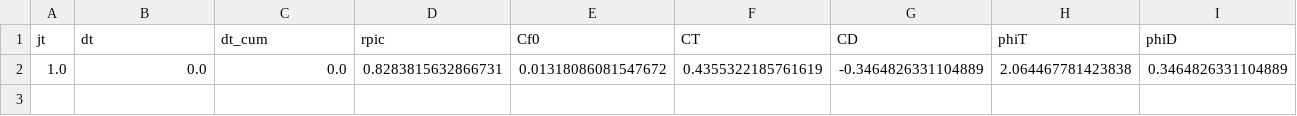
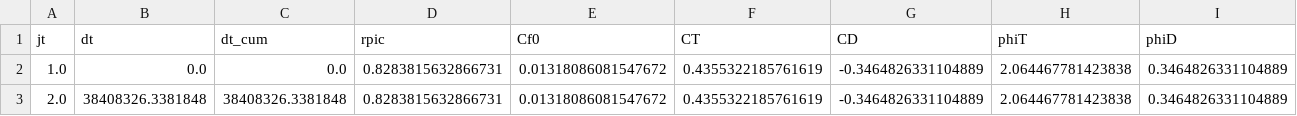
Before and after one commit to sergioald/LDSFL_Meander, a CSV file: examples/reproducible_case1_short/expected_output/1_9_0005_03_2_05/files/var_1_9_0005_03_2_05_000000_2.csv, drawn as a sheet; only a part is shown; rows hold the shown columns only; the diff names each change by its address in the sheet, - before the commit and + after, or states it on an @@ line.

```diff
--- a/examples/reproducible_case1_short/expected_output/1_9_0005_03_2_05/files/var_1_9_0005_03_2_05_000000_2.csv
+++ b/examples/reproducible_case1_short/expected_output/1_9_0005_03_2_05/files/var_1_9_0005_03_2_05_000000_2.csv
+row 3: 2.0 | 38408326.3381848 | 38408326.3381848 | 0.8283815632866731 | 0.01318086081547672 | 0.4355322185761619 | -0.3464826331104889 | 2.064467781423838 | 0.3464826331104889
```
Also changed, not shown: examples/reproducible_case1_short/expected_output/1_9_0005_03_2_05/xyu/xyu_1_9_0005_03_2_05_000000_2.csv, examples/reproducible_case1_short/expected_output/1_9_0005_03_2_05/xyu/xyu_1_9_0005_03_2_05_000000_4.csv, 9 other files.
